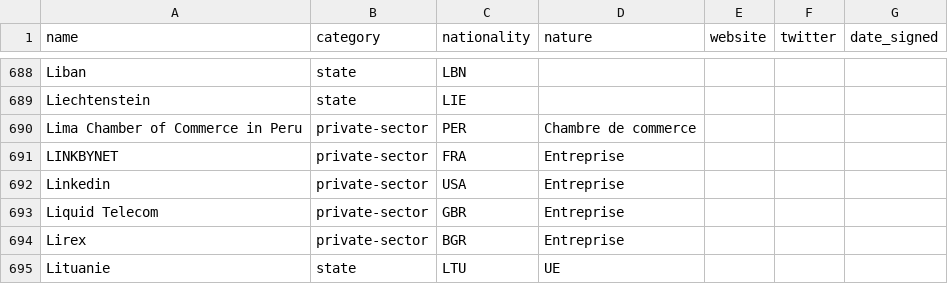
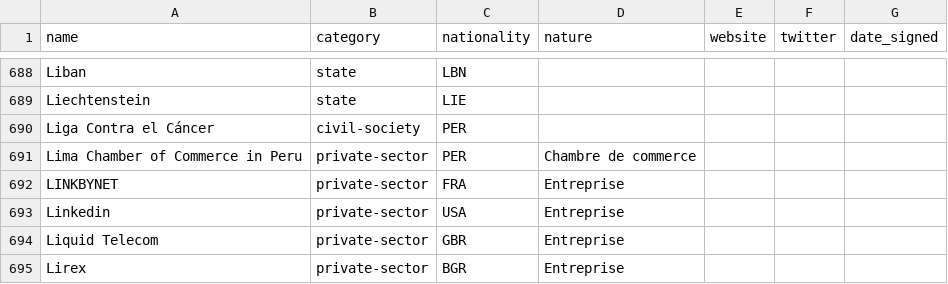
Before and after one commit to ambanum/ParisCall, a CSV file: supporters.csv, drawn as a sheet; only a part is shown, gaps mark what is left out; the shorter side is filled out with more unchanged rows; the diff names each change by its address in the sheet, - before the commit and + after, or states it on an @@ line.

Commit message:
Create liga_contra_el_cancer-civil-society-PER.md [skip ci]

```diff
--- a/supporters.csv
+++ b/supporters.csv
+row 690: Liga Contra el Cáncer | civil-society | PER
```
Also changed, not shown: 8 other files.
